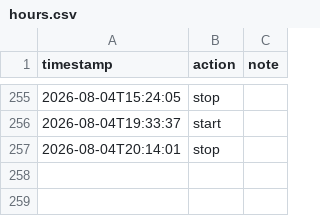
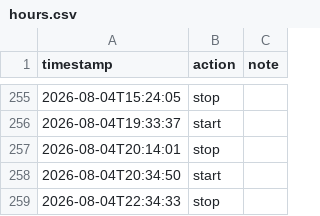
Before and after one commit to tilok1234/Wildshot-Adventures, a CSV file: notes/hours.csv, drawn as a sheet; only a part is shown, gaps mark what is left out.

```diff
--- a/notes/hours.csv
+++ b/notes/hours.csv
@@ -257 +257,3 @@ timestamp,action,note
 2026-08-04T20:14:01,stop,""
+2026-08-04T20:34:50,start,""
+2026-08-04T22:34:33,stop,""
```
